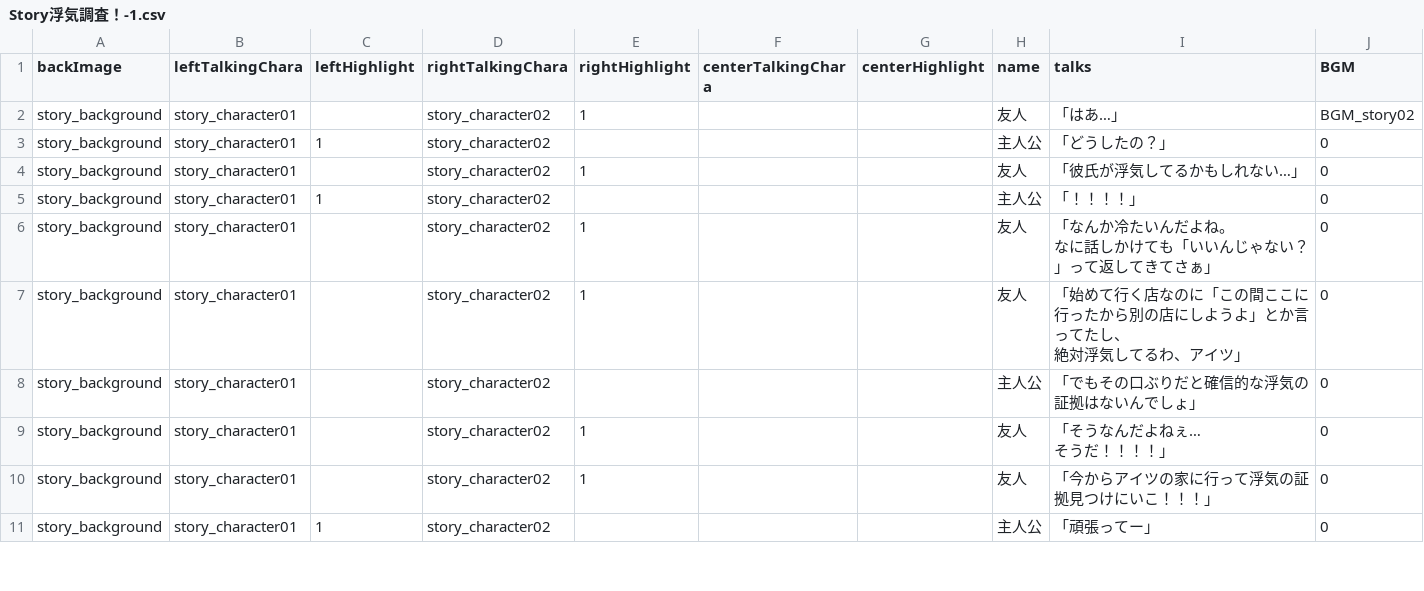
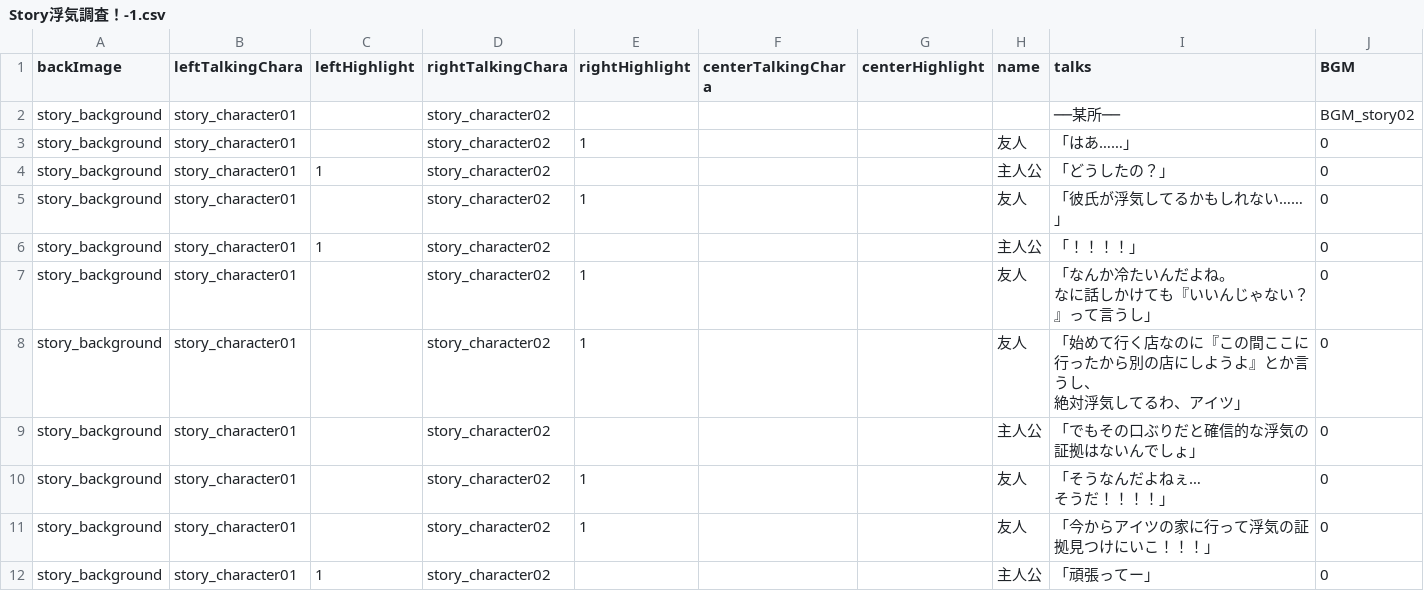
Before and after one commit to Yano1302/SuperDarling7, a CSV file: スパダリセブン(UnityData)/Assets/Resources/プランナー監獄エリア/Story/Story浮気調査！-1.csv, drawn as a sheet; only a part is shown.

```diff
--- a/スパダリセブン(UnityData)/Assets/Resources/プランナー監獄エリア/Story/Story浮気調査！-1.csv
+++ b/スパダリセブン(UnityData)/Assets/Resources/プランナー監獄エリア/Story/Story浮気調査！-1.csv
@@ -1,10 +1,11 @@
 backImage,leftTalkingChara,leftHighlight,rightTalkingChara,rightHighlight,centerTalkingChara,centerHighlight,name,talks,BGM
-story_background,story_character01,,story_character02,1,,,友人,「はあ…」,BGM_story02
+story_background,story_character01,,story_character02,,,,,──某所──,BGM_story02
+story_background,story_character01,,story_character02,1,,,友人,「はあ……」,0
 story_background,story_character01,1,story_character02,,,,主人公,「どうしたの？」,0
-story_background,story_character01,,story_character02,1,,,友人,「彼氏が浮気してるかもしれない…」,0
+story_background,story_character01,,story_character02,1,,,友人,「彼氏が浮気してるかもしれない……」,0
 story_background,story_character01,1,story_character02,,,,主人公,「！！！！」,0
-story_background,story_character01,,story_character02,1,,,友人,"「なんか冷たいんだよね。
-　なに話しかけても「いいんじゃない？」って返してきてさぁ」",0
-story_background,story_character01,,story_character02,1,,,友人,"「始めて行く店なのに「この間ここに行ったから別の店にしようよ」とか言ってたし、
-　絶対浮気してるわ、アイツ」",0
+story_background,story_character01,,story_character02,1,,,友人,"「なんか冷たいんだよね。
+　なに話しかけても『いいんじゃない？』って言うし」",0
+story_background,story_character01,,story_character02,1,,,友人,"「始めて行く店なのに『この間ここに行ったから別の店にしようよ』とか言うし、
+　絶対浮気してるわ、アイツ」",0
 story_background,story_character01,,story_character02,,,,主人公,「でもその口ぶりだと確信的な浮気の証拠はないんでしょ」,0
```
Also changed, not shown: 21 other files.
